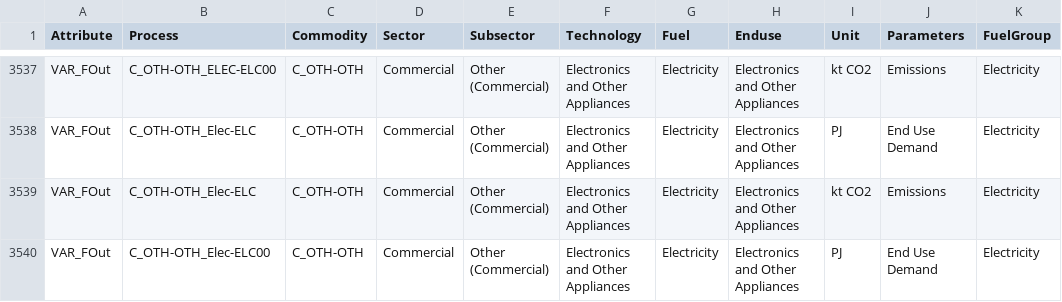
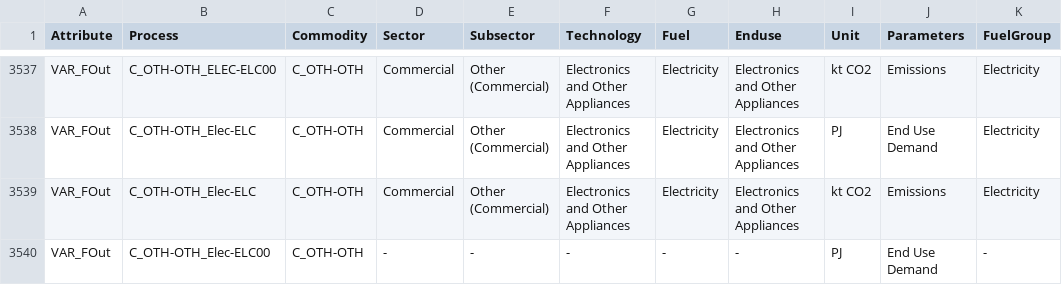
Before and after one commit to EECA-NZ/TIMES-NZ-Visualisation, a CSV file: schema_generation/data/output/output_schema_df_v2_0_0.csv, drawn as a sheet; only a part is shown, gaps mark what is left out; the diff covers the shown part only.

```diff
--- a/schema_generation/data/output/output_schema_df_v2_0_0.csv
+++ b/schema_generation/data/output/output_schema_df_v2_0_0.csv
@@ -3539,2 +3539,2 @@ VAR_FOut,C_OTH-OTH_Elec-ELC,C_OTH-OTH,Commercial,Other (Commercial),Electronics
 VAR_FOut,C_OTH-OTH_Elec-ELC,C_OTH-OTH,Commercial,Other (Commercial),Electronics and Other Appliances,Electricity,Electronics and Other Appliances,kt CO2,Emissions,Electricity
-VAR_FOut,C_OTH-OTH_Elec-ELC00,C_OTH-OTH,Commercial,Other (Commercial),Electronics and Other Appliances,Electricity,Electronics and Other Appliances,PJ,End Use Demand,Electricity
+VAR_FOut,C_OTH-OTH_Elec-ELC00,C_OTH-OTH,-,-,-,-,-,PJ,End Use Demand,-
```
Also changed, not shown: 36 edited cells elsewhere in this file, schema_generation/data/input/Items-List-Process.csv, schema_generation/data/reference/reference_schema_df_v2_0_0.csv, 5 other files.
